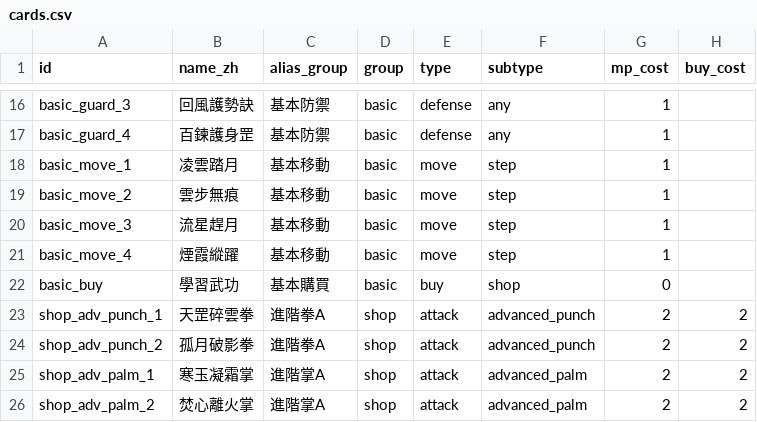
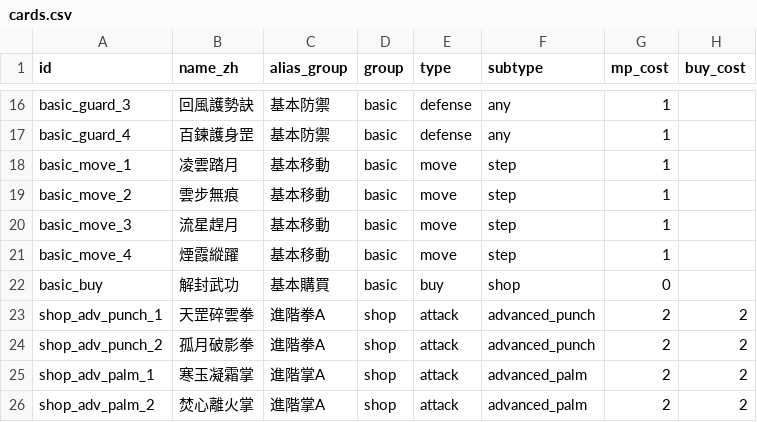
Before and after one commit to Alienc2/Fist-Palm-and-Weapons, a CSV file: data/cards.csv, drawn as a sheet; only a part is shown, gaps mark what is left out; the diff names each change by its address in the sheet, - before the commit and + after, or states it on an @@ line.

```diff
--- a/data/cards.csv
+++ b/data/cards.csv
-B22 (name_zh): 學習武功
+B22 (name_zh): 解封武功
```
Also changed, not shown: 8 other files.
